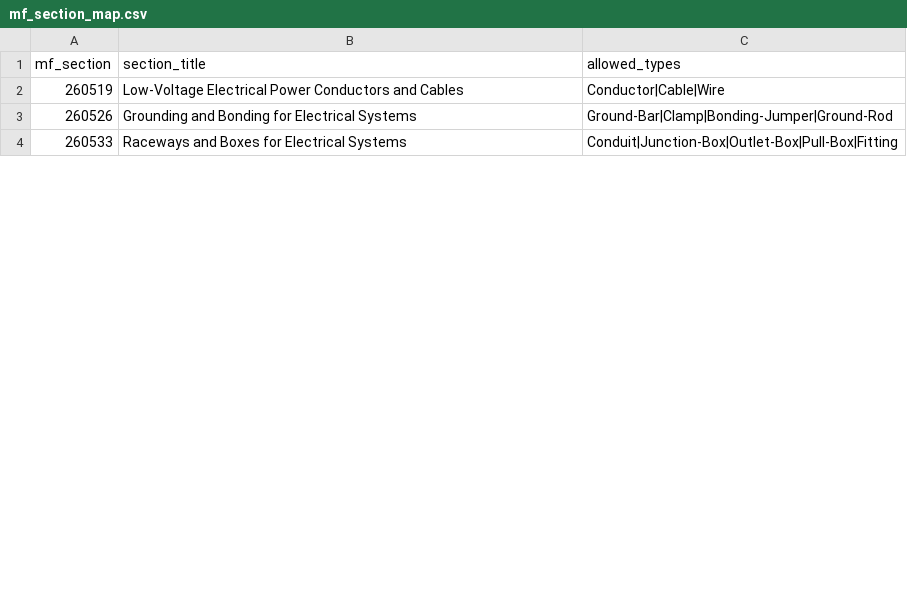
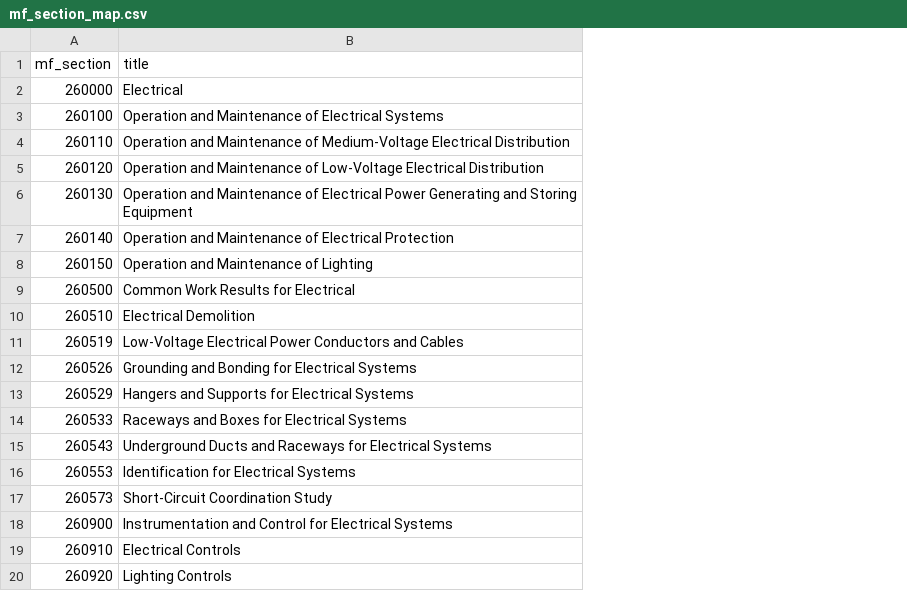
Before and after one commit to zach796/submittal-magic, a CSV file: schema/mf_section_map.csv, drawn as a sheet; only a part is shown; removed rows and columns are numbered as before the commit, all else as after; the diff covers the shown part only; the diff names each change by its address in the sheet, - before the commit and + after, or states it on an @@ line.

Commit message:
Add Division 26 MasterFormat mapping

```diff
--- a/schema/mf_section_map.csv
+++ b/schema/mf_section_map.csv
-column C (allowed_types), rows 2-4: Conductor|Cable|Wire | Ground-Bar|Clamp|Bonding-Jumper|Ground-Rod | Conduit|Junction-Box|Outlet-Box|Pull-Box|Fitting
-B1: section_title
+B1: title
+row 2: 260000 | Electrical
+row 3: 260100 | Operation and Maintenance of Electrical Systems
+row 4: 260110 | Operation and Maintenance of Medium-Voltage Electrical Distribution
+row 5: 260120 | Operation and Maintenance of Low-Voltage Electrical Distribution
+row 6: 260130 | Operation and Maintenance of Electrical Power Generating and Storing Equipment
+row 7: 260140 | Operation and Maintenance of Electrical Protection
+row 8: 260150 | Operation and Maintenance of Lighting
+row 9: 260500 | Common Work Results for Electrical
+row 10: 260510 | Electrical Demolition
+row 13: 260529 | Hangers and Supports for Electrical Systems
+row 15: 260543 | Underground Ducts and Raceways for Electrical Systems
+row 16: 260553 | Identification for Electrical Systems
+row 17: 260573 | Short-Circuit Coordination Study
+row 18: 260900 | Instrumentation and Control for Electrical Systems
+row 19: 260910 | Electrical Controls
+row 20: 260920 | Lighting Controls
```
Also changed, not shown: 30 added rows elsewhere in this file.
